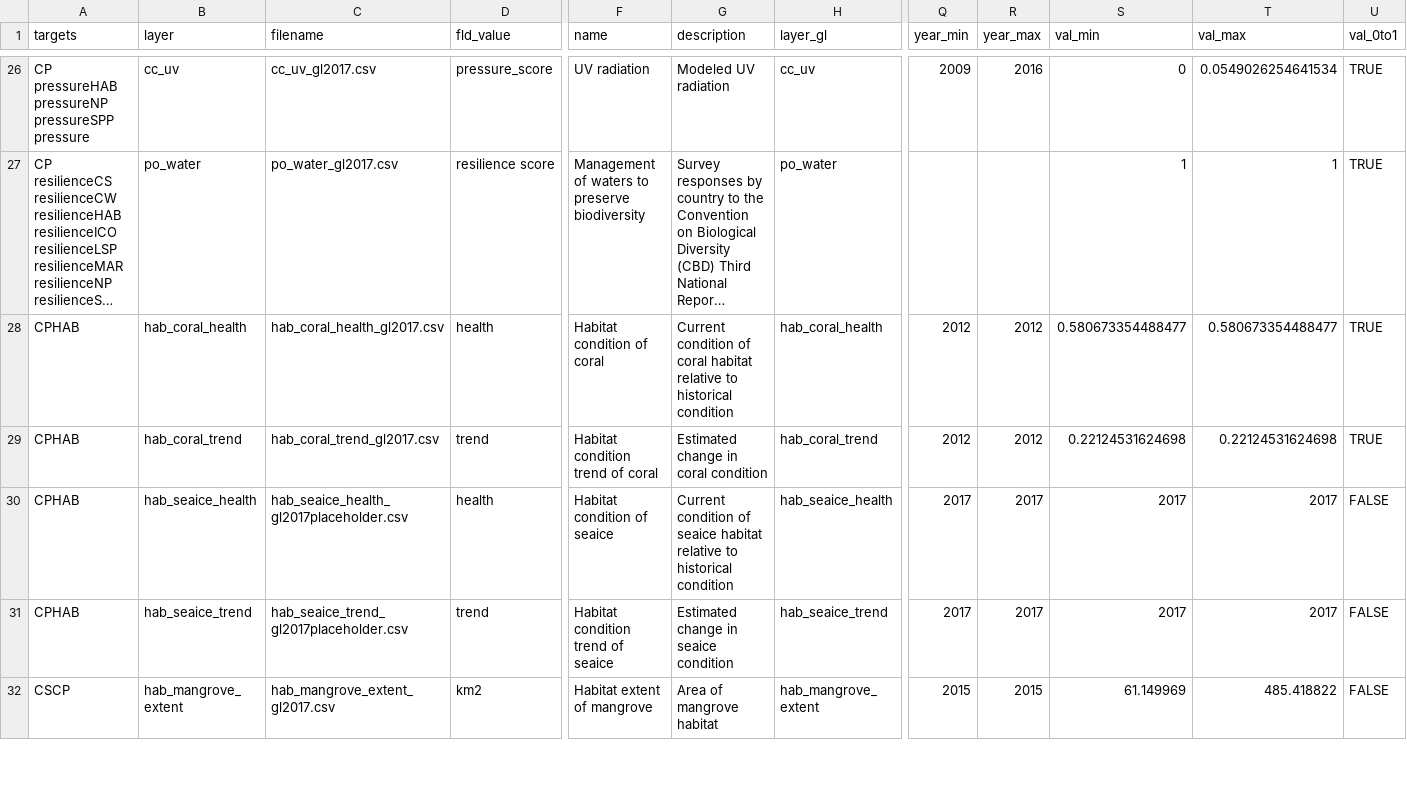
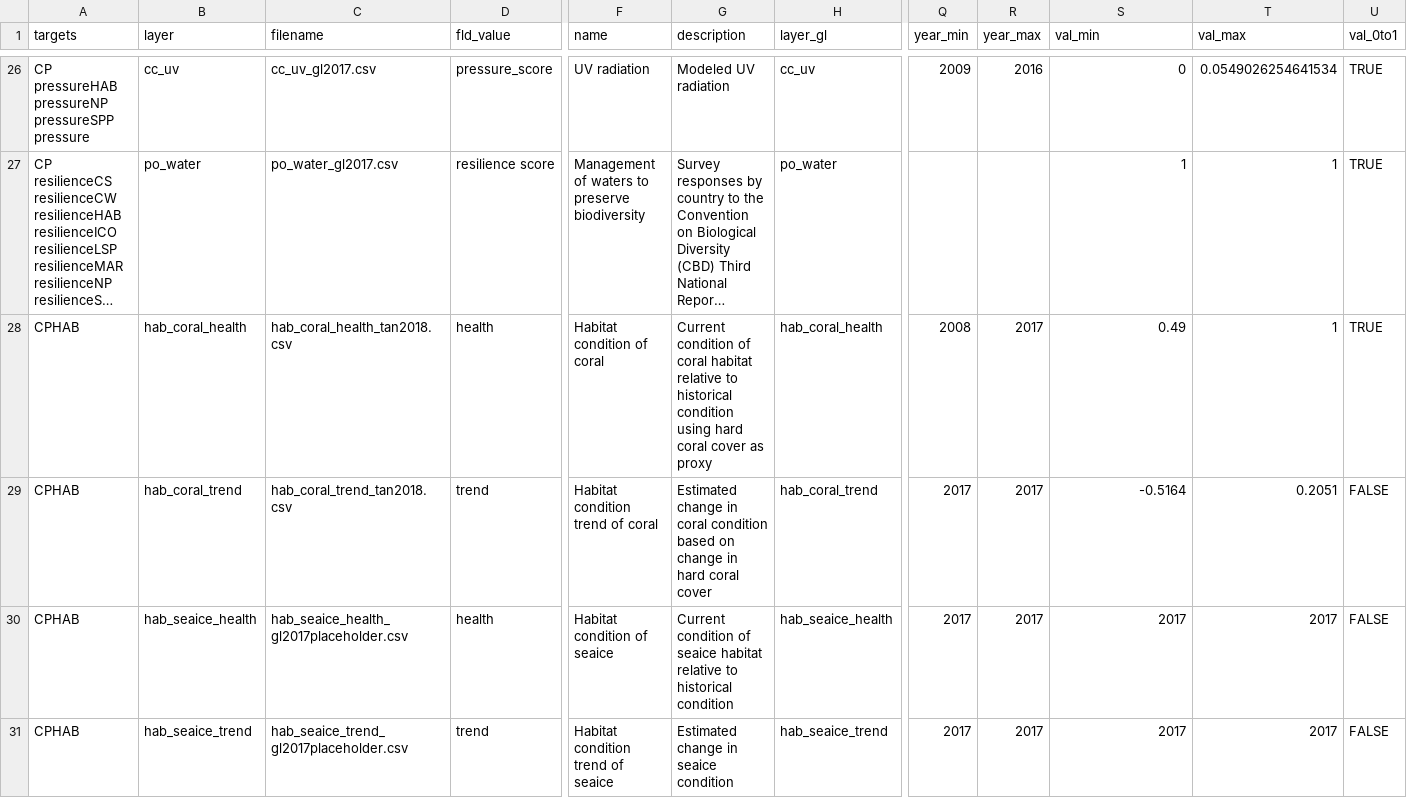
Before and after one commit to OHI-Science/tza, a CSV file: region2017/layers.csv, drawn as a sheet; only a part is shown, gaps mark what is left out; the shorter side is filled out with more unchanged rows; long unchanged cells end in …; the diff names each change by its address in the sheet, - before the commit and + after, or states it on an @@ line.

Commit message:
added and registered coral health and trend data layers. tested with calculate_Scores.rmd - works, except regions 5,6,8 did not change score for trend.

```diff
--- a/region2017/layers.csv
+++ b/region2017/layers.csv
-C28 (filename): hab_coral_health_gl2017.csv
+C28 (filename): hab_coral_health_tan2018.csv
-G28 (description): …historical condition
+G28 (description): …historical condition using hard coral cover as proxy
-Q28 (year_min): 2012
+Q28 (year_min): 2008
-R28:R29 (year_max): 2012
+R28:R29 (year_max): 2017
-S28 (val_min): 0.580673354488477
+S28 (val_min): 0.49
-T28 (val_max): 0.580673354488477
+T28 (val_max): 1
-C29 (filename): hab_coral_trend_gl2017.csv
+C29 (filename): hab_coral_trend_tan2018.csv
-G29 (description): …coral condition
+G29 (description): …coral condition based on change in hard coral cover
-Q29 (year_min): 2012
+Q29 (year_min): 2017
-S29 (val_min): 0.22124531624698
+S29 (val_min): -0.5164
-T29 (val_max): 0.22124531624698
+T29 (val_max): 0.2051
-U29 (val_0to1): TRUE
+U29 (val_0to1): FALSE
```
Also changed, not shown: region2017/conf/scenario_data_years.csv, region2017/scores.csv, 3 other files.
